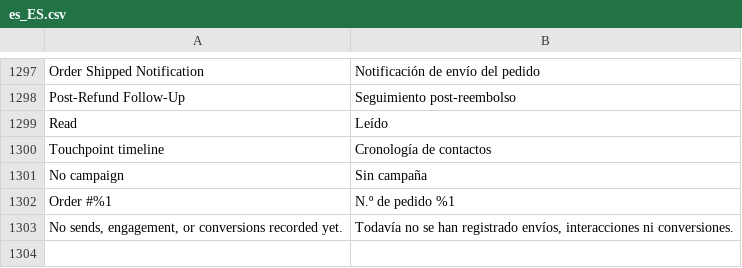
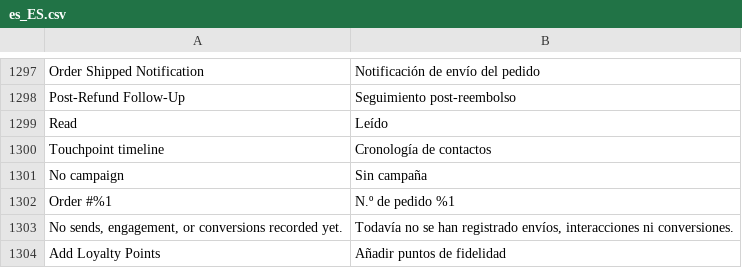
Before and after one commit to michalper/ordo, a CSV file: i18n/es_ES.csv, drawn as a sheet; only a part is shown, gaps mark what is left out.

```diff
--- a/i18n/es_ES.csv
+++ b/i18n/es_ES.csv
@@ -1311 +1311,2 @@
 "No sends, engagement, or conversions recorded yet.","Todavía no se han registrado envíos, interacciones ni conversiones."
+"Add Loyalty Points","Añadir puntos de fidelidad"
```
Also changed, not shown: i18n/hu_HU.csv, i18n/ko_KR.csv, 27 other files.
